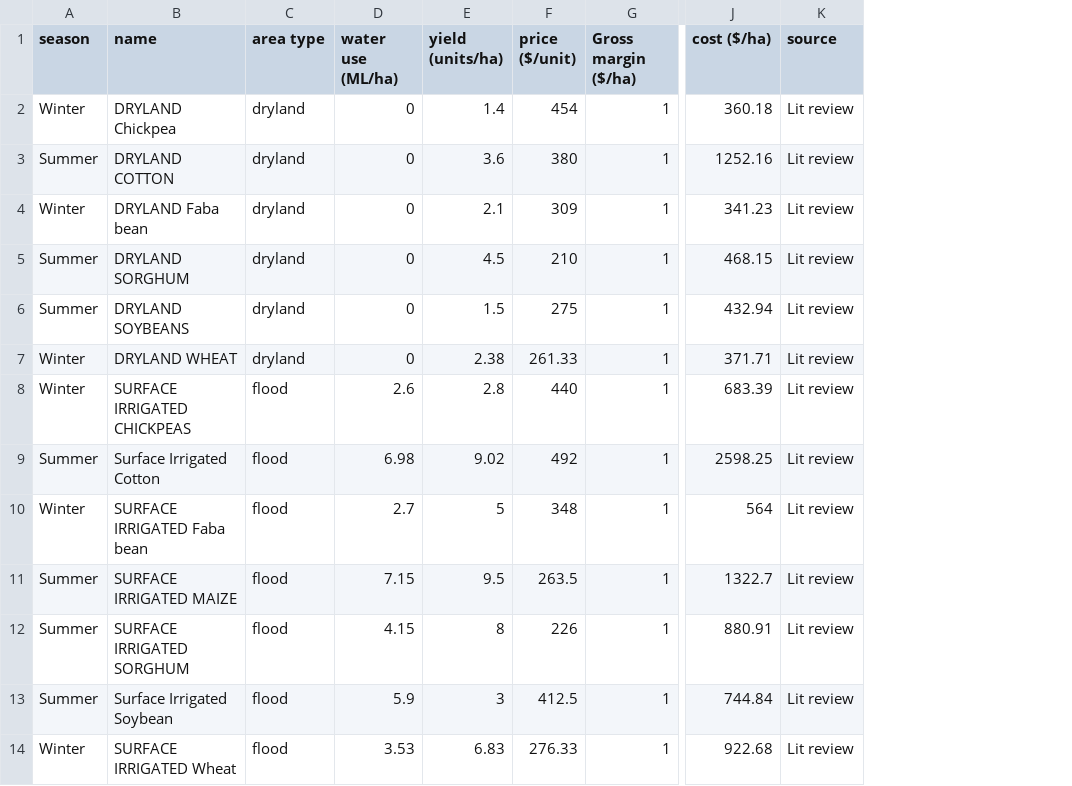
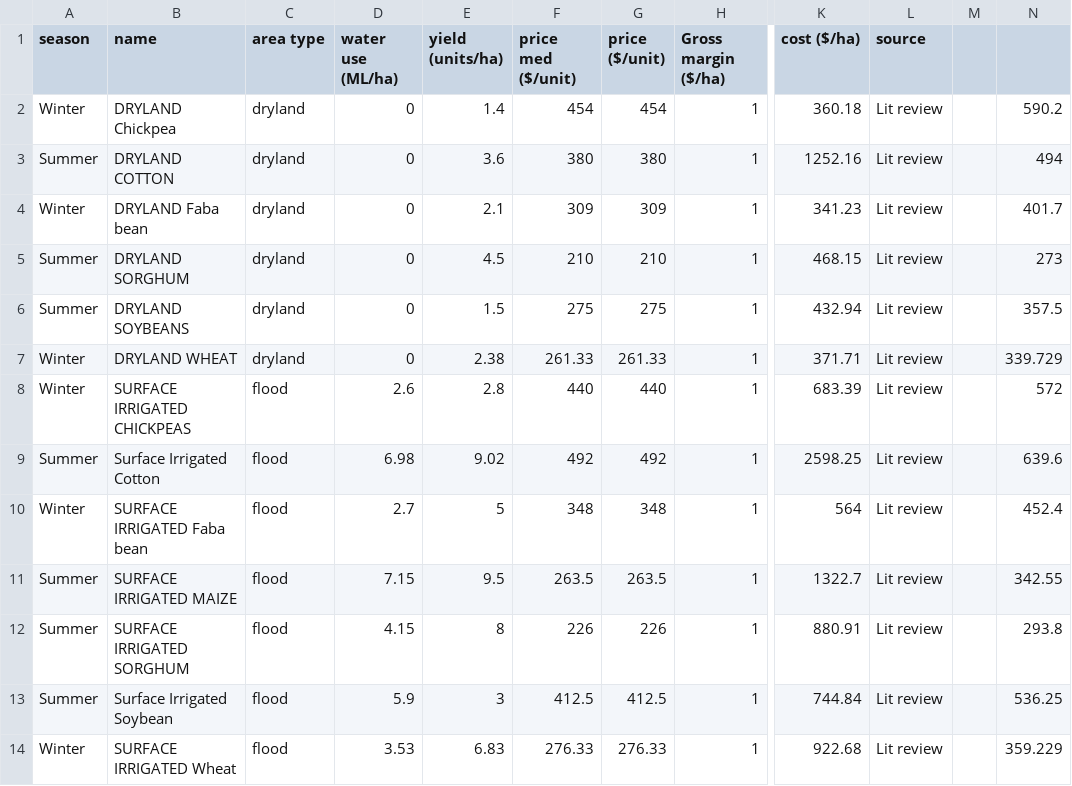
Before and after one commit to HYDFKI7/integrated-mk, a CSV file: Model/farm_decision/chosen_crops.csv, drawn as a sheet; only a part is shown, gaps mark what is left out; the diff names each change by its address in the sheet, - before the commit and + after, or states it on an @@ line.

```diff
--- a/Model/farm_decision/chosen_crops.csv
+++ b/Model/farm_decision/chosen_crops.csv
+column F (price med ($/unit)), rows 2-14: 454 | 380 | 309 | 210 | 275 | 261.33 | 440 | 492 | 348 | 263.5 | 226 | 412.5 | 276.33
+column M, empty
+column N, rows 2-14: 590.2 | 494 | 401.7 | 273 | 357.5 | 339.729 | 572 | 639.6 | 452.4 | 342.55 | 293.8 | 536.25 | 359.229
```
Also changed, not shown: Model/hydrological/data/gwextraction.data.csv, Model/hydrological/data/swextraction.data.csv, 8 other files.
